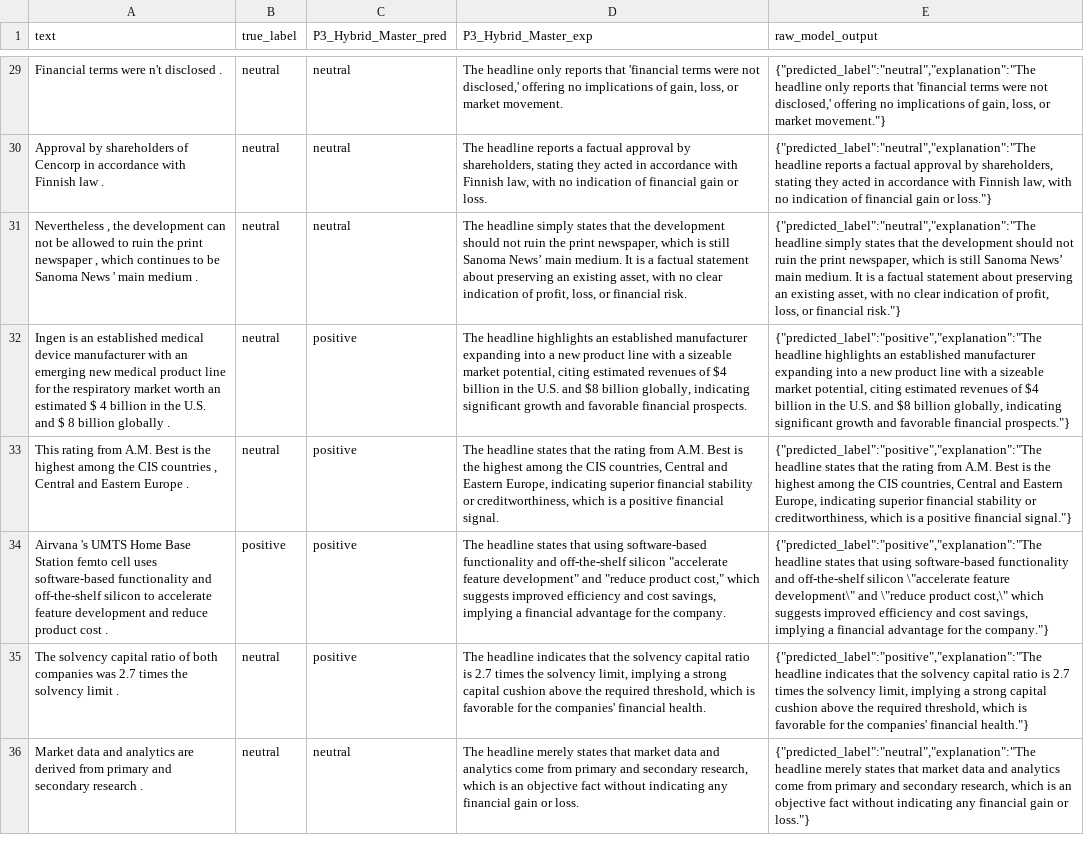
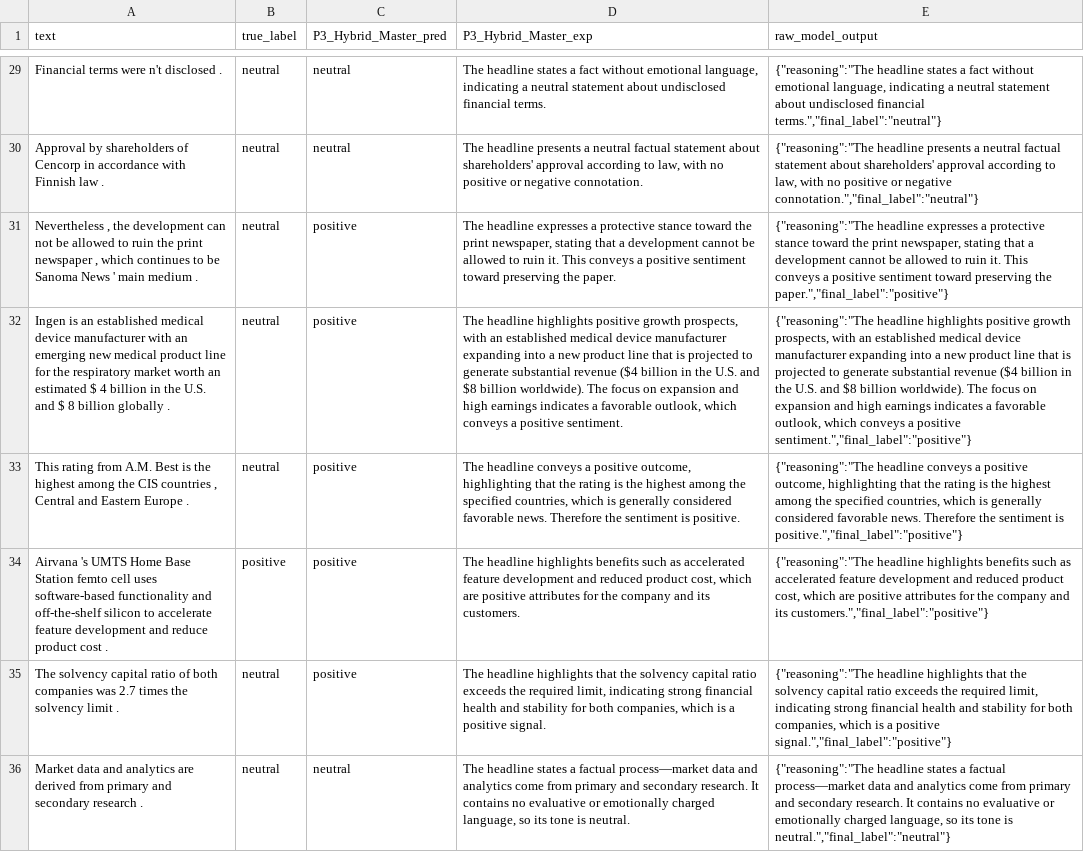
Before and after one commit to mehrdat/assignment_fine_tune, a CSV file: resources/gpt_oss_results.csv, drawn as a sheet; only a part is shown, gaps mark what is left out; the diff covers the shown part only; the diff names each change by its address in the sheet, - before the commit and + after, or states it on an @@ line.

```diff
--- a/resources/gpt_oss_results.csv
+++ b/resources/gpt_oss_results.csv
-D29 (P3_Hybrid_Master_exp): The headline only reports that 'financial terms were not disclosed,' offering no implications of gain, loss, or market movement.
+D29 (P3_Hybrid_Master_exp): The headline states a fact without emotional language, indicating a neutral statement about undisclosed financial terms.
-E29 (raw_model_output): {"predicted_label":"neutral","explanation":"The headline only reports that 'financial terms were not disclosed,' offering no implications of gain, loss, or market movement."}
+E29 (raw_model_output): {"reasoning":"The headline states a fact without emotional language, indicating a neutral statement about undisclosed financial terms.","final_label":"neutral"}
-D30 (P3_Hybrid_Master_exp): The headline reports a factual approval by shareholders, stating they acted in accordance with Finnish law, with no indication of financial gain or loss.
+D30 (P3_Hybrid_Master_exp): The headline presents a neutral factual statement about shareholders' approval according to law, with no positive or negative connotation.
-E30 (raw_model_output): {"predicted_label":"neutral","explanation":"The headline reports a factual approval by shareholders, stating they acted in accordance with Finnish law, with no indication of financial gain or loss."}
+E30 (raw_model_output): {"reasoning":"The headline presents a neutral factual statement about shareholders' approval according to law, with no positive or negative connotation.","final_label":"neutral"}
-C31 (P3_Hybrid_Master_pred): neutral
+C31 (P3_Hybrid_Master_pred): positive
-D31 (P3_Hybrid_Master_exp): The headline simply states that the development should not ruin the print newspaper, which is still Sanoma News’ main medium. It is a factual statement about preserving an existing asset, with no clear indication of profit, loss, or financial risk.
+D31 (P3_Hybrid_Master_exp): The headline expresses a protective stance toward the print newspaper, stating that a development cannot be allowed to ruin it. This conveys a positive sentiment toward preserving the paper.
-E31 (raw_model_output): {"predicted_label":"neutral","explanation":"The headline simply states that the development should not ruin the print newspaper, which is still Sanoma News’ main medium. It is a factual statement about preserving an existing asset, with no clear indication of profit, loss, or financial risk."}
+E31 (raw_model_output): {"reasoning":"The headline expresses a protective stance toward the print newspaper, stating that a development cannot be allowed to ruin it. This conveys a positive sentiment toward preserving the paper.","final_label":"positive"}
-D32 (P3_Hybrid_Master_exp): …headline highlights an established manufacturer expanding into a new product line with a sizeable market potential, citing estimated revenues of $4 billion in the U.S. and $8 billion globally, indicating significant growth and favorable financial prospects.
+D32 (P3_Hybrid_Master_exp): …headline highlights positive growth prospects, with an established medical device manufacturer expanding into a new product line that is projected to generate substantial revenue ($4 billion in the U.S. and $8 billion worldwide). The focus on expansion and high earnings indicates a favorable outlook, which conveys a positive sentiment.
-E32 (raw_model_output): {"predicted_label":"positive","explanation":"The headline highlights an established manufacturer expanding into a new product line with a sizeable market potential, citing estimated revenues of $4 billion in the U.S. and $8 billion globally, indicating significant growth and favorable financial prospects."}
+E32 (raw_model_output): {"reasoning":"The headline highlights positive growth prospects, with an established medical device manufacturer expanding into a new product line that is projected to generate substantial revenue ($4 billion in the U.S. and $8 billion worldwide). The focus on expansion and high earnings indicates a favorable outlook, which conveys a positive sentiment.","final_label":"positive"}
-D33 (P3_Hybrid_Master_exp): The headline states that the rating from A.M. Best is the highest among the CIS countries, Central and Eastern Europe, indicating superior financial stability or creditworthiness, which is a positive financial signal.
+D33 (P3_Hybrid_Master_exp): The headline conveys a positive outcome, highlighting that the rating is the highest among the specified countries, which is generally considered favorable news. Therefore the sentiment is positive.
-E33 (raw_model_output): {"predicted_label":"positive","explanation":"The headline states that the rating from A.M. Best is the highest among the CIS countries, Central and Eastern Europe, indicating superior financial stability or creditworthiness, which is a positive financial signal."}
+E33 (raw_model_output): {"reasoning":"The headline conveys a positive outcome, highlighting that the rating is the highest among the specified countries, which is generally considered favorable news. Therefore the sentiment is positive.","final_label":"positive"}
-D34 (P3_Hybrid_Master_exp): The headline states that using software-based functionality and off-the-shelf silicon "accelerate feature development" and "reduce product cost," which suggests improved efficiency and cost savings, implying a financial advantage for the company.
+D34 (P3_Hybrid_Master_exp): The headline highlights benefits such as accelerated feature development and reduced product cost, which are positive attributes for the company and its customers.
-E34 (raw_model_output): {"predicted_label":"positive","explanation":"The headline states that using software-based functionality and off-the-shelf silicon \"accelerate feature development\" and \"reduce product cost,\" which suggests improved efficiency and cost savings, implying a financial advantage for the company."}
+E34 (raw_model_output): {"reasoning":"The headline highlights benefits such as accelerated feature development and reduced product cost, which are positive attributes for the company and its customers.","final_label":"positive"}
-D35 (P3_Hybrid_Master_exp): The headline indicates that the solvency capital ratio is 2.7 times the solvency limit, implying a strong capital cushion above the required threshold, which is favorable for the companies' financial health.
+D35 (P3_Hybrid_Master_exp): The headline highlights that the solvency capital ratio exceeds the required limit, indicating strong financial health and stability for both companies, which is a positive signal.
-E35 (raw_model_output): {"predicted_label":"positive","explanation":"The headline indicates that the solvency capital ratio is 2.7 times the solvency limit, implying a strong capital cushion above the required threshold, which is favorable for the companies' financial health."}
+E35 (raw_model_output): {"reasoning":"The headline highlights that the solvency capital ratio exceeds the required limit, indicating strong financial health and stability for both companies, which is a positive signal.","final_label":"positive"}
-D36 (P3_Hybrid_Master_exp): The headline merely states that market data and analytics come from primary and secondary research, which is an objective fact without indicating any financial gain or loss.
+D36 (P3_Hybrid_Master_exp): The headline states a factual process—market data and analytics come from primary and secondary research. It contains no evaluative or emotionally charged language, so its tone is neutral.
-E36 (raw_model_output): {"predicted_label":"neutral","explanation":"The headline merely states that market data and analytics come from primary and secondary research, which is an objective fact without indicating any financial gain or loss."}
+E36 (raw_model_output): {"reasoning":"The headline states a factual process—market data and analytics come from primary and secondary research. It contains no evaluative or emotionally charged language, so its tone is neutral.","final_label":"neutral"}
```
Also changed, not shown: 158 edited cells elsewhere in this file, resources/final_all_models_comparison_final.csv, 9 other files.
